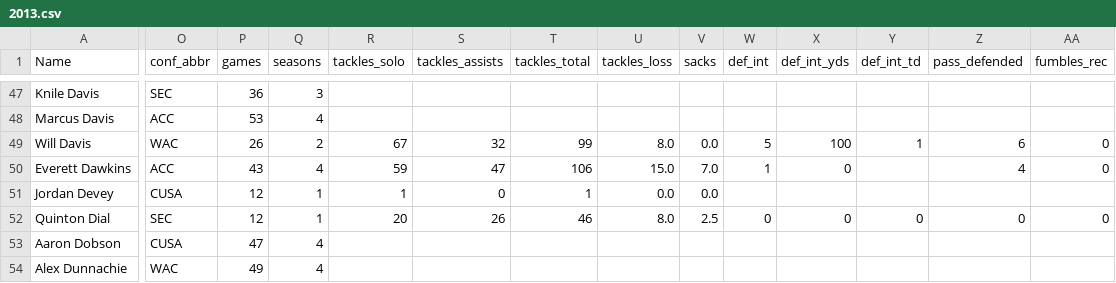
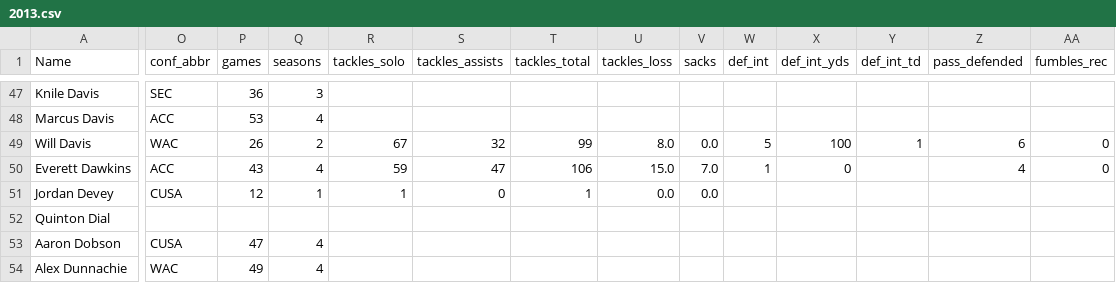
Before and after one commit to Vishwa-Sheth/Predict_the_NFL_cut, a CSV file: data/2013.csv, drawn as a sheet; only a part is shown, gaps mark what is left out; the diff covers the shown part only; the diff names each change by its address in the sheet, - before the commit and + after, or states it on an @@ line.

```diff
--- a/data/2013.csv
+++ b/data/2013.csv
-O52 (conf_abbr): SEC
+O52 (conf_abbr): (empty)
-P52 (games): 12
+P52 (games): (empty)
-Q52 (seasons): 1
+Q52 (seasons): (empty)
-R52 (tackles_solo): 20
+R52 (tackles_solo): (empty)
-S52 (tackles_assists): 26
+S52 (tackles_assists): (empty)
-T52 (tackles_total): 46
+T52 (tackles_total): (empty)
-U52 (tackles_loss): 8.0
+U52 (tackles_loss): (empty)
-V52 (sacks): 2.5
+V52 (sacks): (empty)
-W52 (def_int): 0
+W52 (def_int): (empty)
-X52 (def_int_yds): 0
+X52 (def_int_yds): (empty)
-Y52 (def_int_td): 0
+Y52 (def_int_td): (empty)
-Z52 (pass_defended): 0
+Z52 (pass_defended): (empty)
-AA52 (fumbles_rec): 0
+AA52 (fumbles_rec): (empty)
```
Also changed, not shown: 3 edited cells elsewhere in this file, data/2016.csv, 7 other files.
